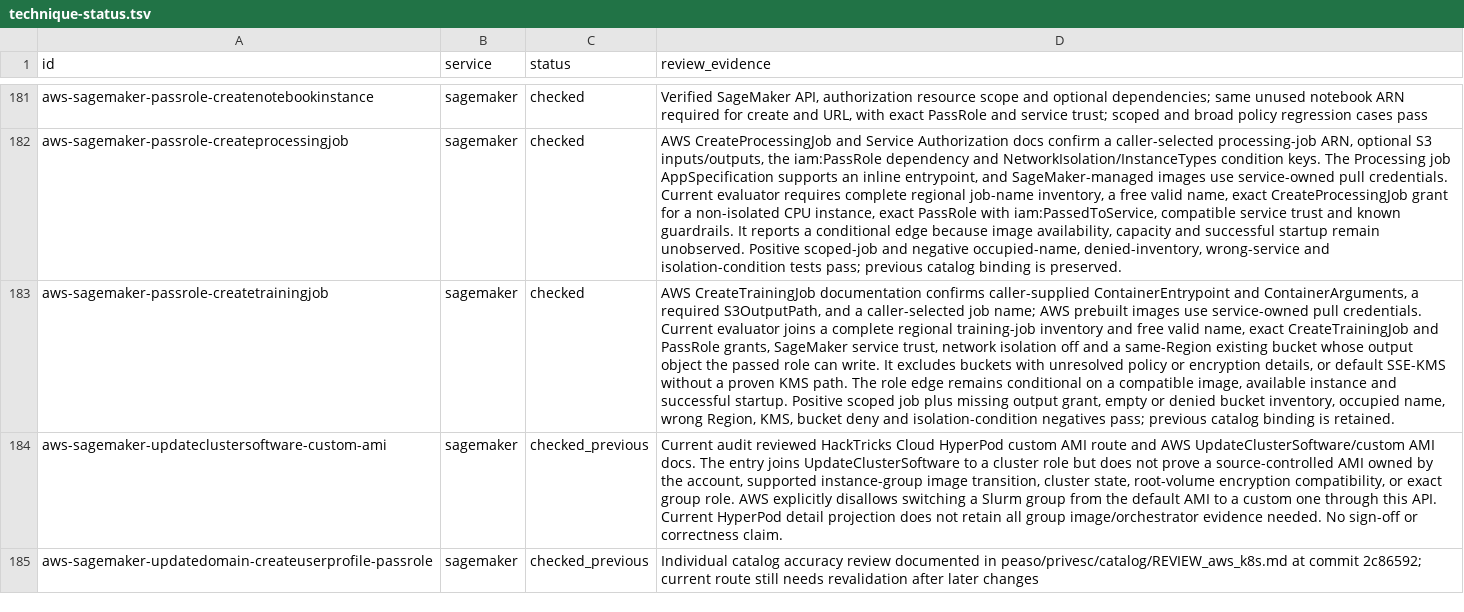
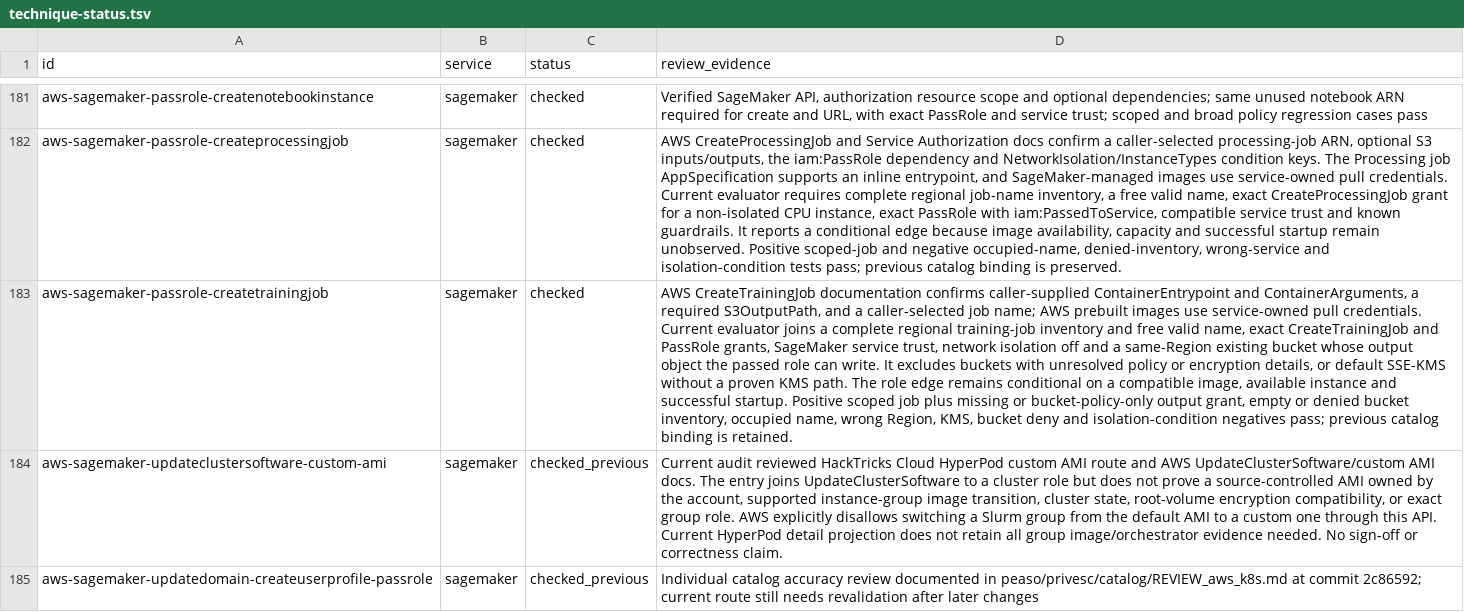
Before and after one commit to peass-ng/Blue-CloudPEASS, a TSV file: work_aws_privesc_review/technique-status.tsv, drawn as a sheet; only a part is shown, gaps mark what is left out; the diff names each change by its address in the sheet, - before the commit and + after, or states it on an @@ line.

Commit message:
Require role identity write for SageMaker Training output

```diff
--- a/work_aws_privesc_review/technique-status.tsv
+++ b/work_aws_privesc_review/technique-status.tsv
-D183 (review_evidence): …plus missing output grant,…
+D183 (review_evidence): …plus missing or bucket-policy-only output grant,…
```
Also changed, not shown: 2 other files.
